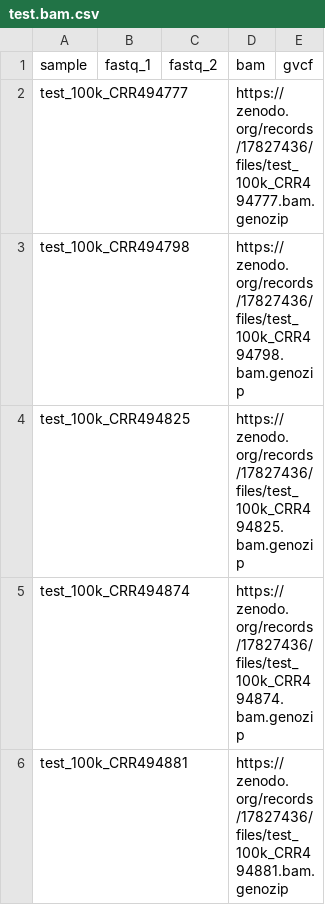
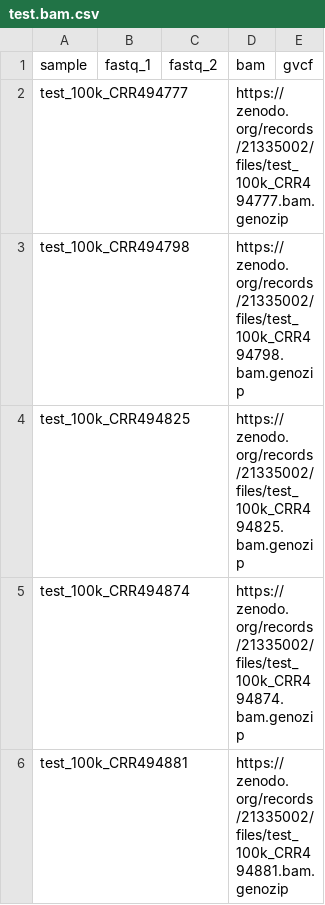
Before and after one commit to dylangrblr/Vinotype, a CSV file: assets/samplesheets/test.bam.csv, drawn as a sheet.

Commit message:
test: point profiles at the updated self-contained Zenodo bundle (21335002)
Zenodo record 21335002 ("Vinotype: Minimal test dataset") now bundles the
T2T reference, intervals, SnpEff DB, and all three input types (FASTQ,
BAM.genozip, gVCF.genozip) for the 5 samples — all in chr01–chr19 naming,
internally consistent.

- Samplesheets: swap record 17827436 -> 21335002 (identical filenames).
- All test configs: reference now the Zenodo T2T_ref.fasta (chr01–chr19,
  matching the genozip inputs and SnpEff DB) instead of the NCBI FASTA
  (NC_0818xx), and intervals now the record's intervals.list. This removes
  the earlier contig-naming mismatch risk between the fresh-alignment path
  and the pre-aligned genozip data.
- Drop the obsolete bundled assets/intervals_GCF_030704535.1.list (NCBI
  NC_0818xx accessions, no longer used).

Evaluated: all 6 profiles resolve via `nextflow config`; all 22 data URLs
return 200; all 6 preview-run to completion (full DAG wiring validated,
SnpEff annotation gracefully skipped when no DB is configured).

```diff
--- a/assets/samplesheets/test.bam.csv
+++ b/assets/samplesheets/test.bam.csv
@@ -1,6 +1,6 @@
 sample,fastq_1,fastq_2,bam,gvcf
-test_100k_CRR494777,,,https://zenodo.org/records/17827436/files/test_100k_CRR494777.bam.genozip,
-test_100k_CRR494798,,,https://zenodo.org/records/17827436/files/test_100k_CRR494798.bam.genozip,
-test_100k_CRR494825,,,https://zenodo.org/records/17827436/files/test_100k_CRR494825.bam.genozip,
-test_100k_CRR494874,,,https://zenodo.org/records/17827436/files/test_100k_CRR494874.bam.genozip,
-test_100k_CRR494881,,,https://zenodo.org/records/17827436/files/test_100k_CRR494881.bam.genozip,
+test_100k_CRR494777,,,https://zenodo.org/records/21335002/files/test_100k_CRR494777.bam.genozip,
+test_100k_CRR494798,,,https://zenodo.org/records/21335002/files/test_100k_CRR494798.bam.genozip,
+test_100k_CRR494825,,,https://zenodo.org/records/21335002/files/test_100k_CRR494825.bam.genozip,
+test_100k_CRR494874,,,https://zenodo.org/records/21335002/files/test_100k_CRR494874.bam.genozip,
+test_100k_CRR494881,,,https://zenodo.org/records/21335002/files/test_100k_CRR494881.bam.genozip,
```
Also changed, not shown: assets/samplesheets/test.fastq.csv, assets/samplesheets/test.gvcf.csv, 8 other files.
